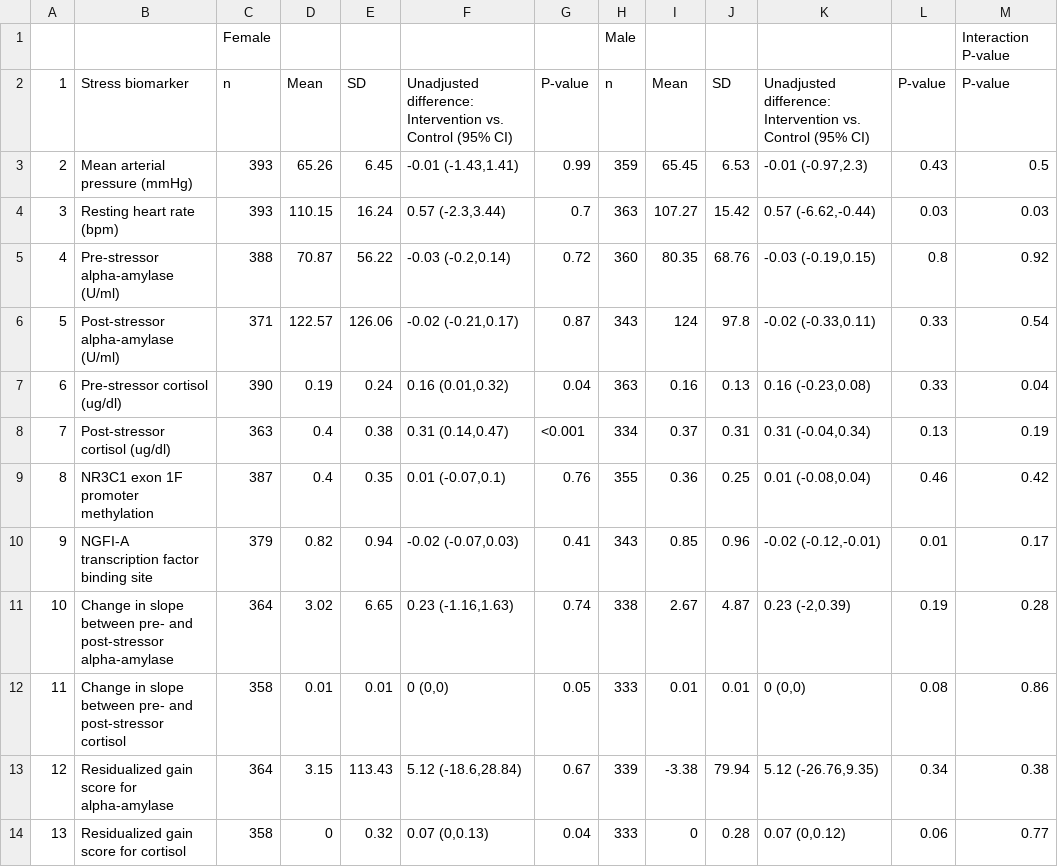
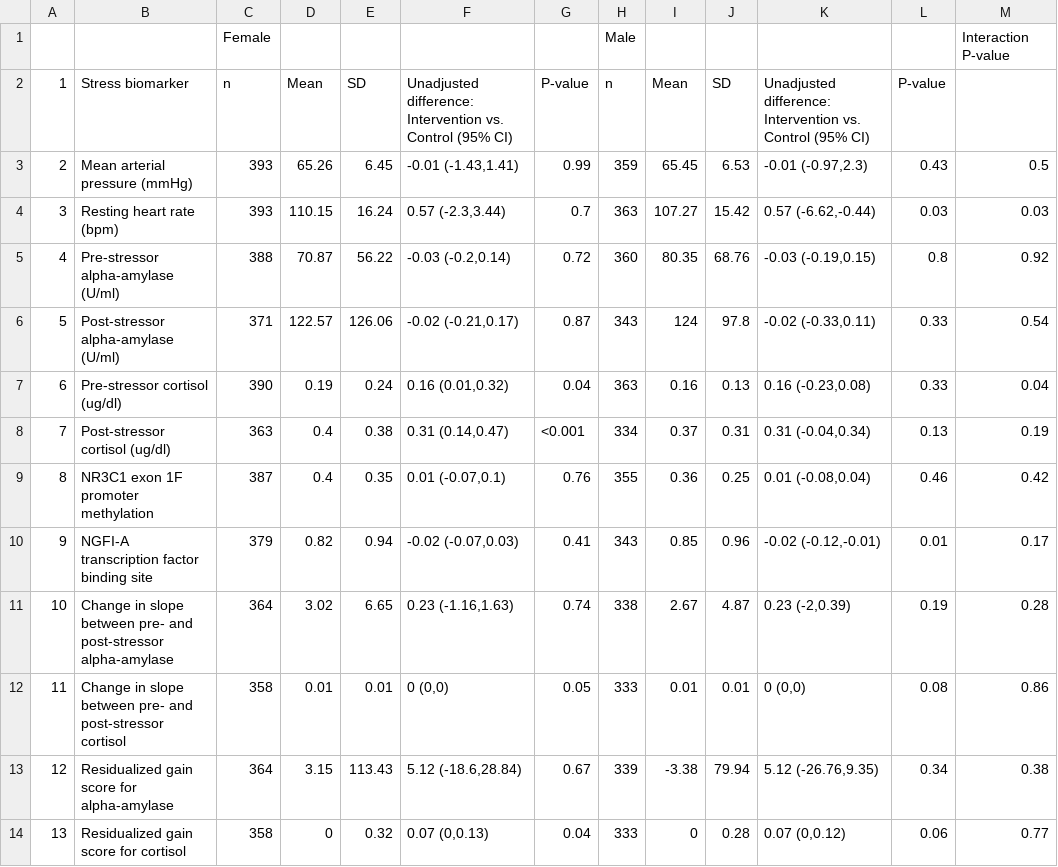
Before and after one commit to washb-eed-substudies/wash-stress, a CSV file: tables/supplementary/miso9-stress-supplementarytable5.csv, drawn as a sheet.

Commit message:
fixed typo table s5

```diff
--- a/tables/supplementary/miso9-stress-supplementarytable5.csv
+++ b/tables/supplementary/miso9-stress-supplementarytable5.csv
@@ -1,3 +1,3 @@
 ""," ","Female"," "," "," "," ","Male"," "," "," "," ","Interaction P-value"
-"1","Stress biomarker","n","Mean","SD","Unadjusted difference: Intervention vs. Control (95% CI)","P-value","n","Mean","SD","Unadjusted difference: Intervention vs. Control (95% CI)","P-value","P-value"
+"1","Stress biomarker","n","Mean","SD","Unadjusted difference: Intervention vs. Control (95% CI)","P-value","n","Mean","SD","Unadjusted difference: Intervention vs. Control (95% CI)","P-value"," "
 "2","Mean arterial pressure (mmHg)","393","65.26","6.45","-0.01 (-1.43,1.41)","0.99","359","65.45","6.53","-0.01 (-0.97,2.3)","0.43","0.5"
```
Also changed, not shown: 1 other file.
